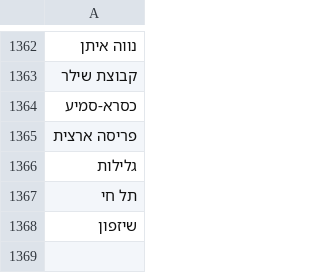
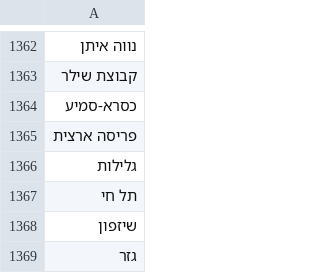
Before and after one commit to oren-havshush/haide-scrapper, a CSV file: CSV files/city.csv, drawn as a sheet; only a part is shown, gaps mark what is left out; the diff names each change by its address in the sheet, - before the commit and + after, or states it on an @@ line.

```diff
--- a/CSV files/city.csv
+++ b/CSV files/city.csv
+row 1369: גזר
```
Also changed, not shown: 1 other file.
